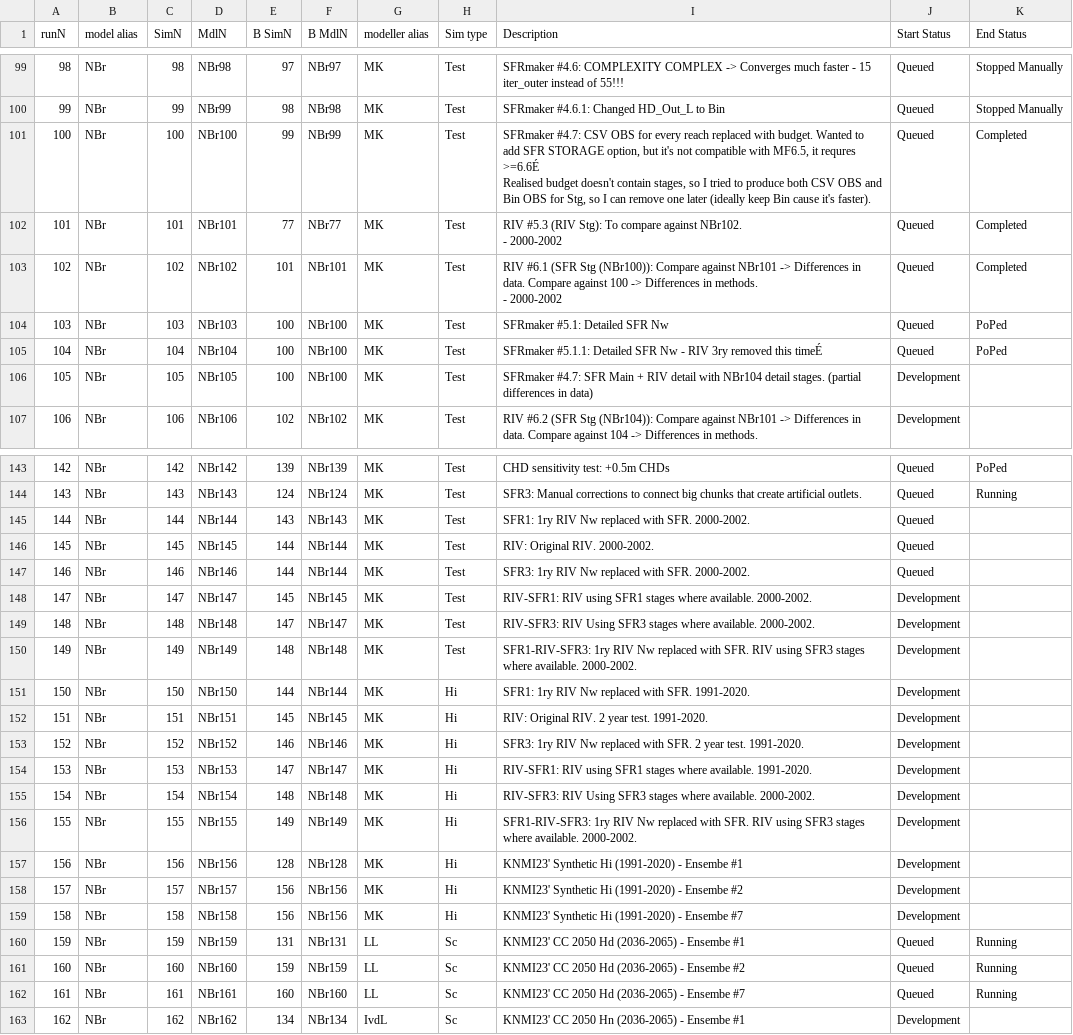
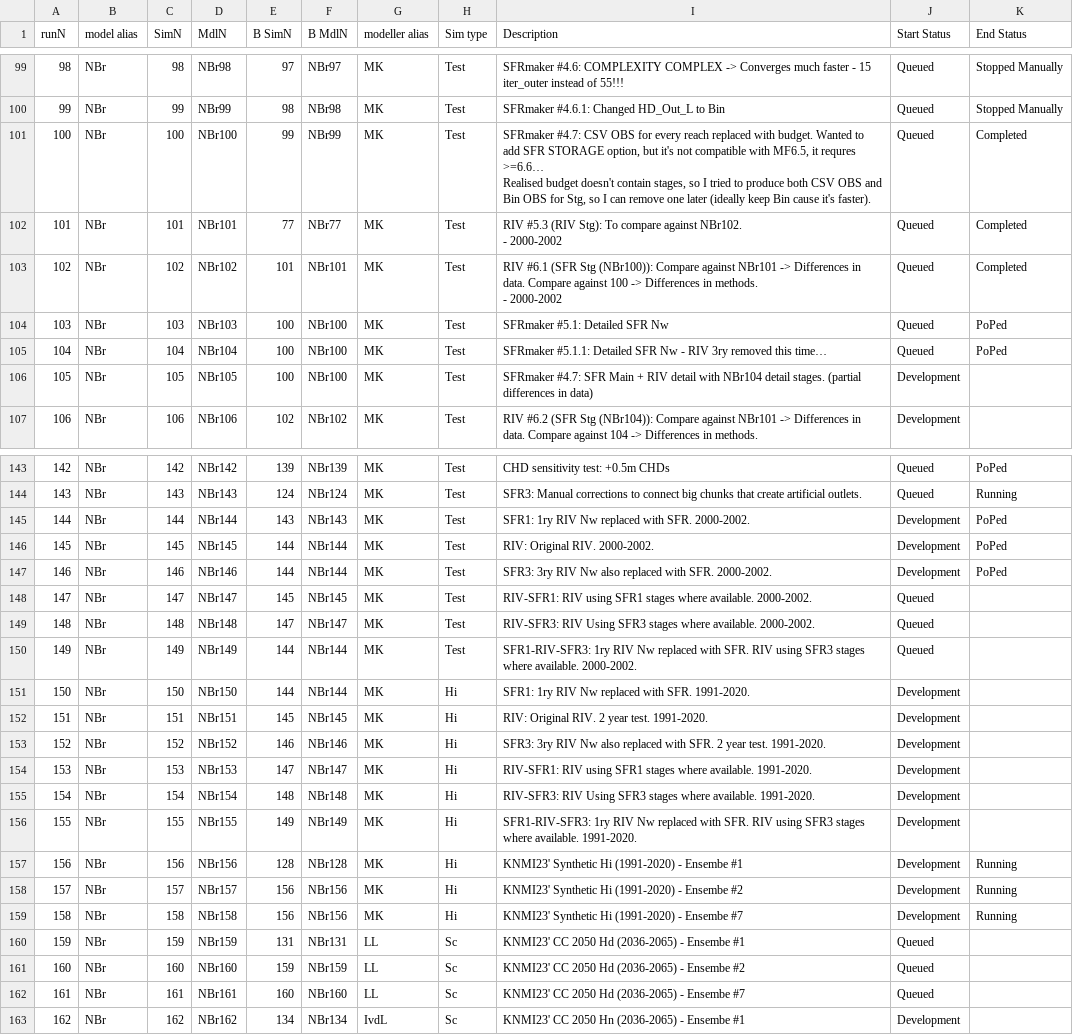
Before and after one commit to Ydrolog/WS_Mdl, a CSV file: Mng/log_Cfg.csv, drawn as a sheet; only a part is shown, gaps mark what is left out; ↵ is a line break in a cell; the diff covers the shown part only; the diff names each change by its address in the sheet, - before the commit and + after, or states it on an @@ line.

```diff
--- a/Mng/log_Cfg.csv
+++ b/Mng/log_Cfg.csv
-I101 (Description): …it requres >=6.6É ↵ Realised budget…
+I101 (Description): …it requres >=6.6… ↵ Realised budget…
-I105 (Description): …removed this timeÉ
+I105 (Description): …removed this time…
-J145:J147 (Start Status): Queued
+J145:J147 (Start Status): Development
-K145:K147 (End Status): (empty)
+K145:K147 (End Status): PoPed
-I147 (Description): SFR3: 1ry RIV Nw replaced with…
+I147 (Description): SFR3: 3ry RIV Nw also replaced with…
-J148:J150 (Start Status): Development
+J148:J150 (Start Status): Queued
-E150 (B SimN): 148
+E150 (B SimN): 144
-F150 (B MdlN): NBr148
+F150 (B MdlN): NBr144
-I153 (Description): SFR3: 1ry RIV Nw replaced with…
+I153 (Description): SFR3: 3ry RIV Nw also replaced with…
-I155 (Description): …where available. 2000-2002.
+I155 (Description): …where available. 1991-2020.
-I156 (Description): …where available. 2000-2002.
+I156 (Description): …where available. 1991-2020.
-K157:K159 (End Status): (empty)
+K157:K159 (End Status): Running
-K160:K162 (End Status): Running
+K160:K162 (End Status): (empty)
```
Also changed, not shown: 1 edited cell elsewhere in this file, 11 other files.
